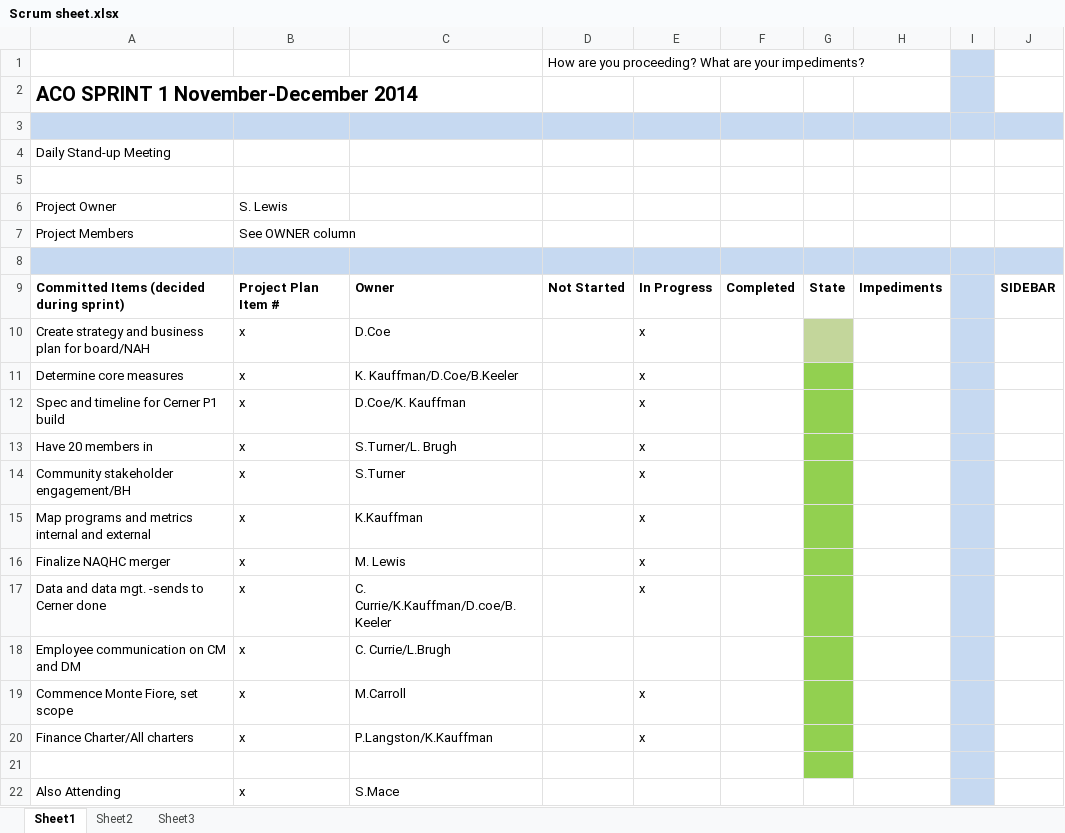
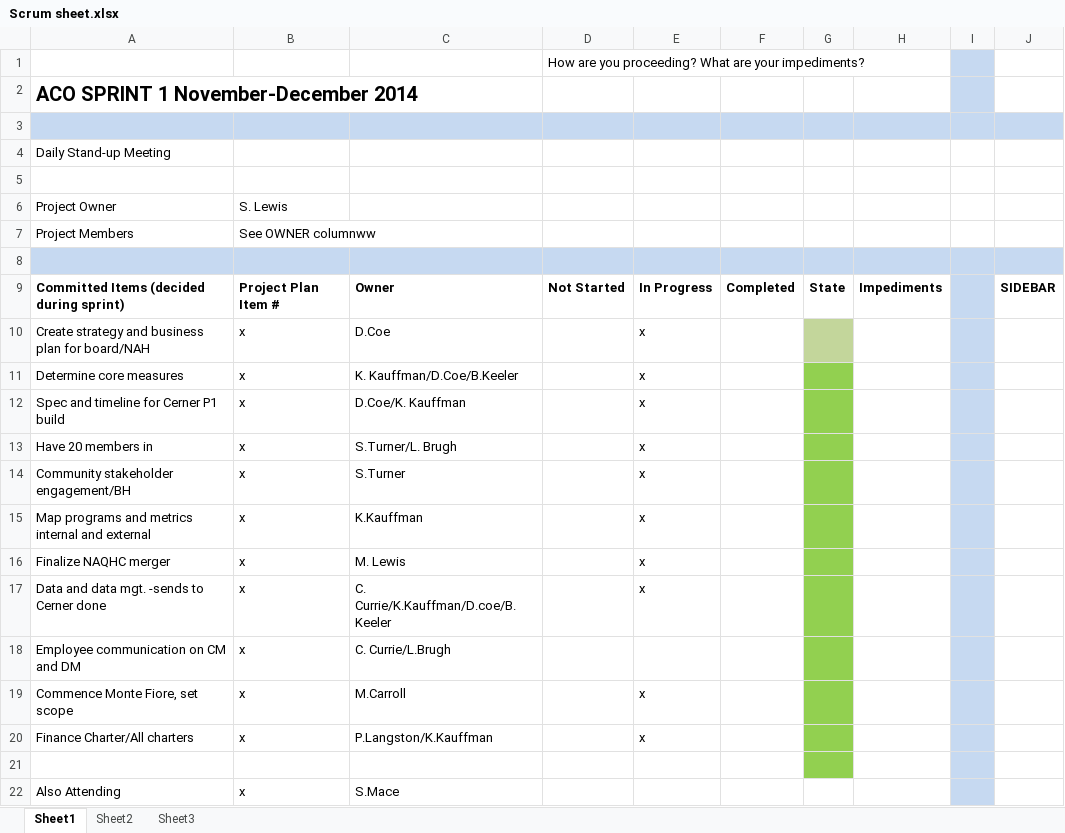
Before and after one commit to dpcoe/SCRUM, an Excel workbook: Scrum sheet.xlsx, sheet Sheet1, drawn as a sheet; values as stored, in another font and other column widths than the file's, no borders; the diff names each change by its address in the sheet, - before the commit and + after, or states it on an @@ line.

Commit message:
Day 1.5

```diff
--- a/Scrum sheet.xlsx (sheet Sheet1)
+++ b/Scrum sheet.xlsx (sheet Sheet1)
-B7: See OWNER column
+B7: See OWNER columnww
```
